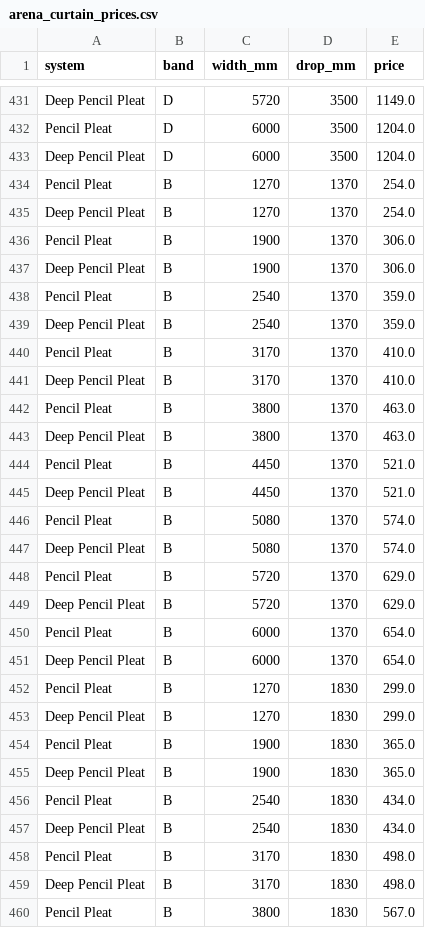
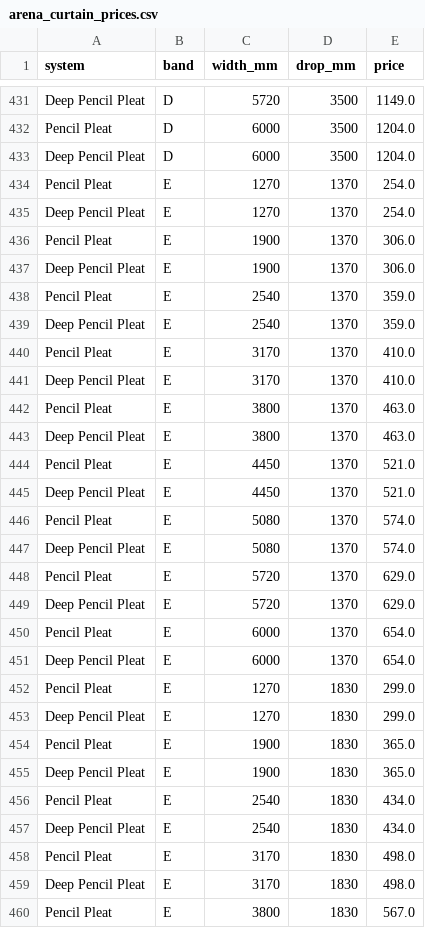
Before and after one commit to JohnBeverley69/yourblinds-quoting-app, a CSV file: seed_data/arena_curtain_prices.csv, drawn as a sheet; only a part is shown, gaps mark what is left out; the diff covers the shown part only.

```diff
--- a/seed_data/arena_curtain_prices.csv
+++ b/seed_data/arena_curtain_prices.csv
@@ -433,28 +433,28 @@ Pencil Pleat,D,6000,3500,1204.0
 Deep Pencil Pleat,D,6000,3500,1204.0
-Pencil Pleat,B,1270,1370,254.0
-Deep Pencil Pleat,B,1270,1370,254.0
-Pencil Pleat,B,1900,1370,306.0
-Deep Pencil Pleat,B,1900,1370,306.0
-Pencil Pleat,B,2540,1370,359.0
-Deep Pencil Pleat,B,2540,1370,359.0
-Pencil Pleat,B,3170,1370,410.0
-Deep Pencil Pleat,B,3170,1370,410.0
-Pencil Pleat,B,3800,1370,463.0
-Deep Pencil Pleat,B,3800,1370,463.0
-Pencil Pleat,B,4450,1370,521.0
-Deep Pencil Pleat,B,4450,1370,521.0
-Pencil Pleat,B,5080,1370,574.0
-Deep Pencil Pleat,B,5080,1370,574.0
-Pencil Pleat,B,5720,1370,629.0
-Deep Pencil Pleat,B,5720,1370,629.0
-Pencil Pleat,B,6000,1370,654.0
-Deep Pencil Pleat,B,6000,1370,654.0
-Pencil Pleat,B,1270,1830,299.0
-Deep Pencil Pleat,B,1270,1830,299.0
-Pencil Pleat,B,1900,1830,365.0
-Deep Pencil Pleat,B,1900,1830,365.0
-Pencil Pleat,B,2540,1830,434.0
-Deep Pencil Pleat,B,2540,1830,434.0
-Pencil Pleat,B,3170,1830,498.0
-Deep Pencil Pleat,B,3170,1830,498.0
-Pencil Pleat,B,3800,1830,567.0
+Pencil Pleat,E,1270,1370,254.0
+Deep Pencil Pleat,E,1270,1370,254.0
+Pencil Pleat,E,1900,1370,306.0
+Deep Pencil Pleat,E,1900,1370,306.0
+Pencil Pleat,E,2540,1370,359.0
+Deep Pencil Pleat,E,2540,1370,359.0
+Pencil Pleat,E,3170,1370,410.0
+Deep Pencil Pleat,E,3170,1370,410.0
+Pencil Pleat,E,3800,1370,463.0
+Deep Pencil Pleat,E,3800,1370,463.0
+Pencil Pleat,E,4450,1370,521.0
+Deep Pencil Pleat,E,4450,1370,521.0
+Pencil Pleat,E,5080,1370,574.0
+Deep Pencil Pleat,E,5080,1370,574.0
+Pencil Pleat,E,5720,1370,629.0
+Deep Pencil Pleat,E,5720,1370,629.0
+Pencil Pleat,E,6000,1370,654.0
+Deep Pencil Pleat,E,6000,1370,654.0
+Pencil Pleat,E,1270,1830,299.0
+Deep Pencil Pleat,E,1270,1830,299.0
+Pencil Pleat,E,1900,1830,365.0
+Deep Pencil Pleat,E,1900,1830,365.0
+Pencil Pleat,E,2540,1830,434.0
+Deep Pencil Pleat,E,2540,1830,434.0
+Pencil Pleat,E,3170,1830,498.0
+Deep Pencil Pleat,E,3170,1830,498.0
+Pencil Pleat,E,3800,1830,567.0
```
Also changed, not shown: 81 edited cells elsewhere in this file.
